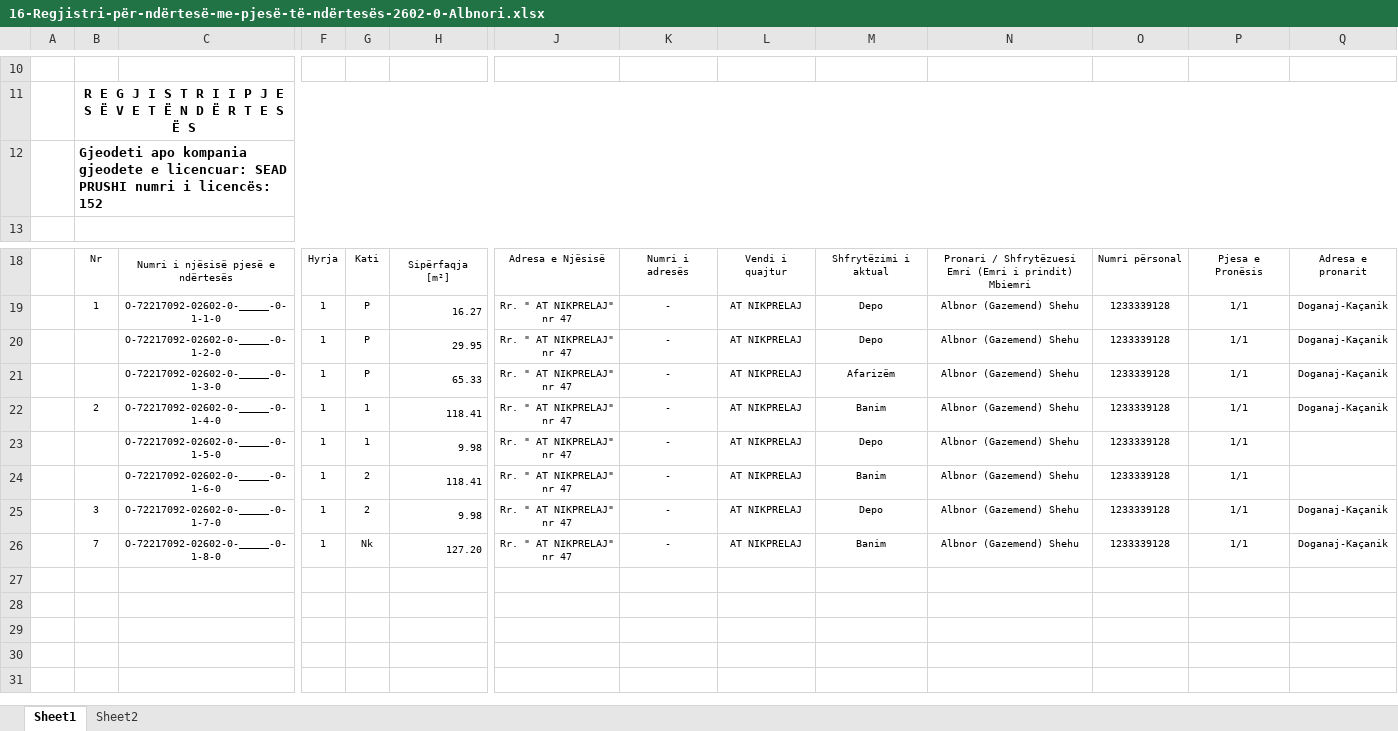
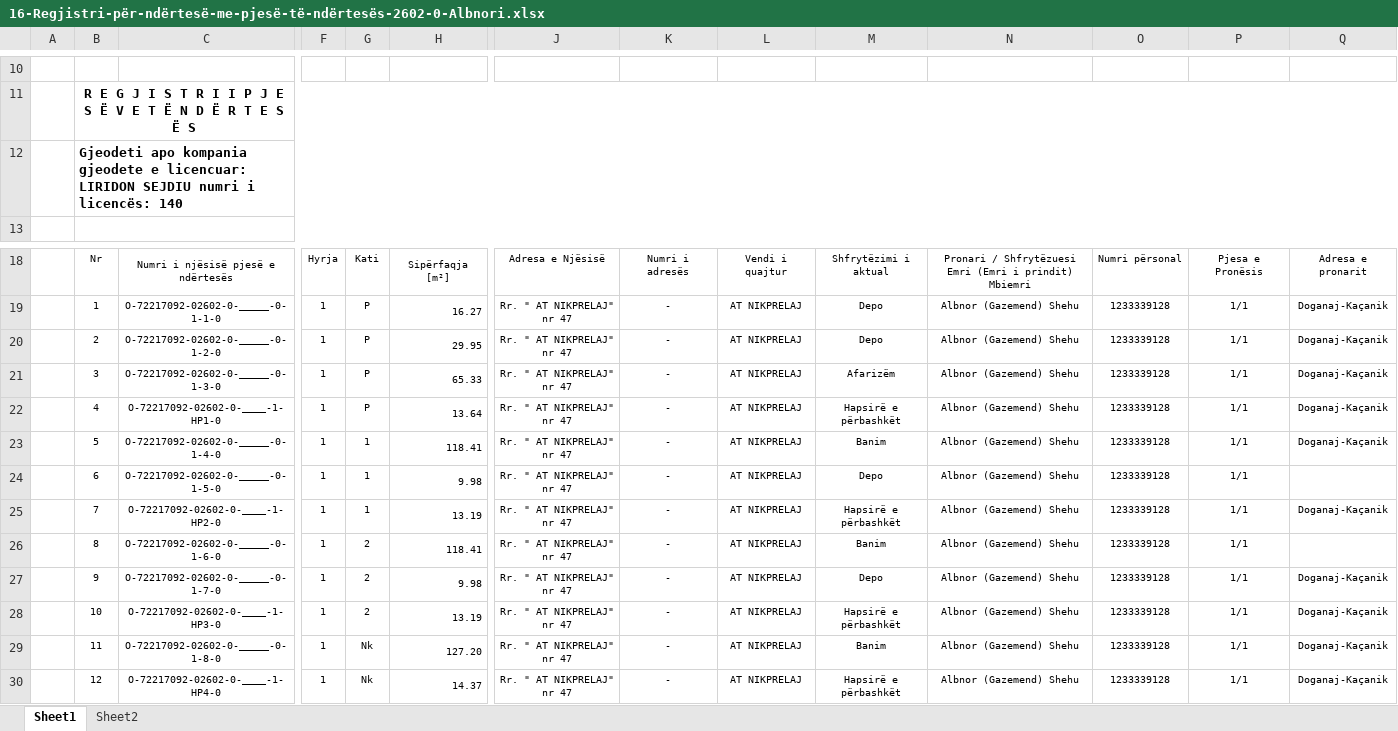
Before and after one commit to geo-coding/2602-0-Albnori-Ferizaj, an Excel workbook: 5-Njësite-banesore/regjistri/16-Regjistri-për-ndërtesë-me-pjesë-të-ndërtesës-2602-0-Albnori.xlsx, sheet Sheet1, drawn as a sheet; only a part is shown, gaps mark what is left out; values as stored, in another font and other column widths than the file's, no borders; charts and pictures not drawn; addresses are those after the commit; rows hold the shown columns only; the diff names each change by its address in the sheet, - before the commit and + after, or states it on an @@ line.

Commit message:
permirsim i regjistrit

```diff
--- a/5-Njësite-banesore/regjistri/16-Regjistri-për-ndërtesë-me-pjesë-të-ndërtesës-2602-0-Albnori.xlsx (sheet Sheet1)
+++ b/5-Njësite-banesore/regjistri/16-Regjistri-për-ndërtesë-me-pjesë-të-ndërtesës-2602-0-Albnori.xlsx (sheet Sheet1)
-B12: …e licencuar: SEAD PRUSHI numri i licencës: 152
+B12: …e licencuar: LIRIDON SEJDIU numri i licencës: 140
-B20: (empty)
+B20: 2
-B21: (empty)
+B21: 3
+row 22:  | 4 | O-72217092-02602-0-____-1-HP1-0 | 1 | P | 13.64 | Rr. " AT NIKPRELAJ" nr 47 | - | AT NIKPRELAJ | Hapsirë e përbashkët | Albnor (Gazemend) Shehu | 1233339128 | 1/1 | Doganaj-Kaçanik
-B23: 2
+B23: 5
-B24: (empty)
+B24: 6
+row 25:  | 7 | O-72217092-02602-0-____-1-HP2-0 | 1 | 1 | 13.19 | Rr. " AT NIKPRELAJ" nr 47 | - | AT NIKPRELAJ | Hapsirë e përbashkët | Albnor (Gazemend) Shehu | 1233339128 | 1/1 | Doganaj-Kaçanik
-B26: (empty)
+B26: 8
-B27: 3
+B27: 9
+row 28:  | 10 | O-72217092-02602-0-____-1-HP3-0 | 1 | 2 | 13.19 | Rr. " AT NIKPRELAJ" nr 47 | - | AT NIKPRELAJ | Hapsirë e përbashkët | Albnor (Gazemend) Shehu | 1233339128 | 1/1 | Doganaj-Kaçanik
-B29: 7
+B29: 11
+row 30:  | 12 | O-72217092-02602-0-____-1-HP4-0 | 1 | Nk | 14.37 | Rr. " AT NIKPRELAJ" nr 47 | - | AT NIKPRELAJ | Hapsirë e përbashkët | Albnor (Gazemend) Shehu | 1233339128 | 1/1 | Doganaj-Kaçanik
```
Also changed, not shown: 5-Njësite-banesore/regjistri/22-Koordinatat-për-pjesë-të-ndertesës.xlsx-2602-0-Albnori.xlsx, 2 other files.
